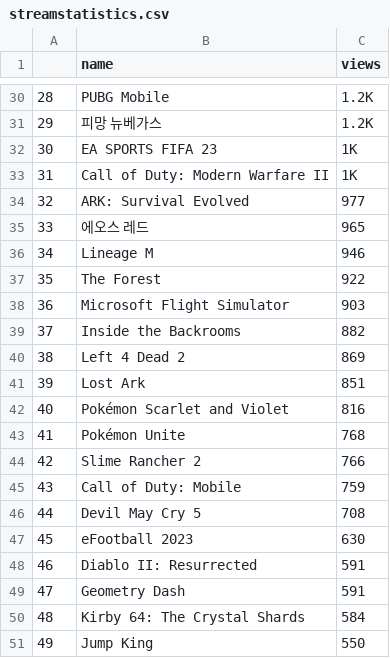
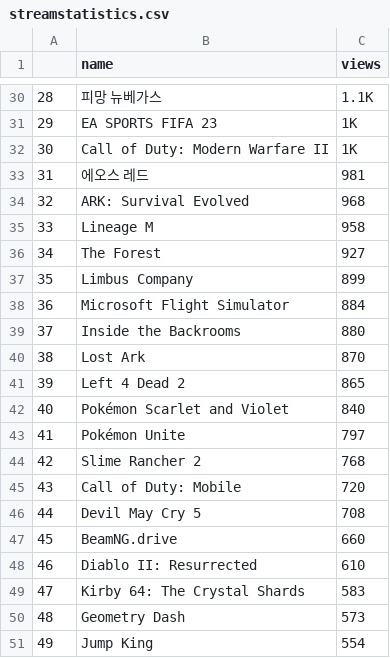
Before and after one commit to MichaelPogue/YT-Trends, a CSV file: streamstatistics.csv, drawn as a sheet; only a part is shown, gaps mark what is left out; the diff covers the shown part only.

Commit message:
Update streamstatistics.csv

```diff
--- a/streamstatistics.csv
+++ b/streamstatistics.csv
@@ -30,22 +30,22 @@
-28,PUBG Mobile,1.2K
-29,피망 뉴베가스,1.2K
-30,EA SPORTS FIFA 23,1K
-31,Call of Duty: Modern Warfare II,1K
-32,ARK: Survival Evolved,977
-33,에오스 레드,965
-34,Lineage M,946
-35,The Forest,922
-36,Microsoft Flight Simulator,903
-37,Inside the Backrooms,882
-38,Left 4 Dead 2,869
-39,Lost Ark,851
-40,Pokémon Scarlet and Violet,816
-41,Pokémon Unite,768
-42,Slime Rancher 2,766
-43,Call of Duty: Mobile,759
+28,피망 뉴베가스,1.1K
+29,EA SPORTS FIFA 23,1K
+30,Call of Duty: Modern Warfare II,1K
+31,에오스 레드,981
+32,ARK: Survival Evolved,968
+33,Lineage M,958
+34,The Forest,927
+35,Limbus Company,899
+36,Microsoft Flight Simulator,884
+37,Inside the Backrooms,880
+38,Lost Ark,870
+39,Left 4 Dead 2,865
+40,Pokémon Scarlet and Violet,840
+41,Pokémon Unite,797
+42,Slime Rancher 2,768
+43,Call of Duty: Mobile,720
 44,Devil May Cry 5,708
-45,eFootball 2023,630
-46,Diablo II: Resurrected,591
-47,Geometry Dash,591
-48,Kirby 64: The Crystal Shards,584
-49,Jump King,550
+45,BeamNG.drive,660
+46,Diablo II: Resurrected,610
+47,Kirby 64: The Crystal Shards,583
+48,Geometry Dash,573
+49,Jump King,554
```
Also changed, not shown: 32 edited cells elsewhere in this file.
